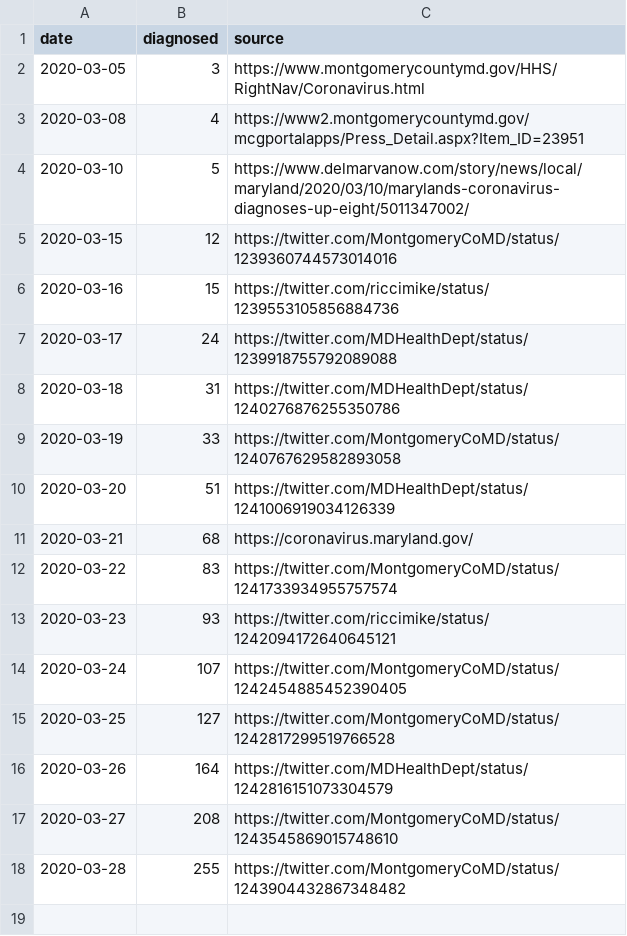
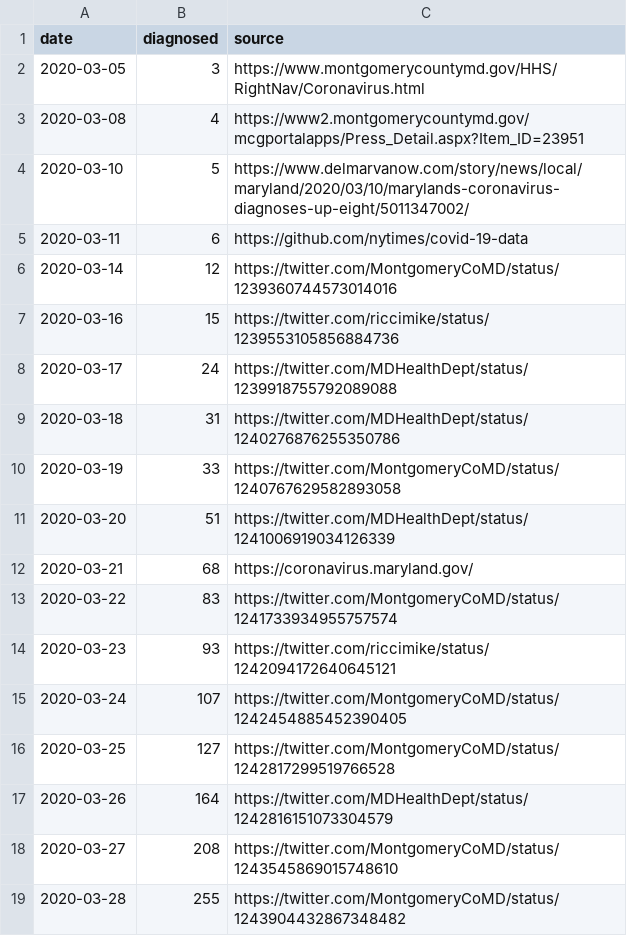
Before and after one commit to tkphd/covid19-curve-your-county, a CSV file: us_md_montgomery.csv, drawn as a sheet.

Commit message:
backfill some data from NYT

```diff
--- a/us_md_montgomery.csv
+++ b/us_md_montgomery.csv
@@ -4,3 +4,4 @@ date,diagnosed,source
 2020-03-10,5,"https://www.delmarvanow.com/story/news/local/maryland/2020/03/10/marylands-coronavirus-diagnoses-up-eight/5011347002/"
-2020-03-15,12,"https://twitter.com/MontgomeryCoMD/status/1239360744573014016"
+2020-03-11,6,"https://github.com/nytimes/covid-19-data"
+2020-03-14,12,"https://twitter.com/MontgomeryCoMD/status/1239360744573014016"
 2020-03-16,15,"https://twitter.com/riccimike/status/1239553105856884736"
```
Also changed, not shown: 1 other file.
